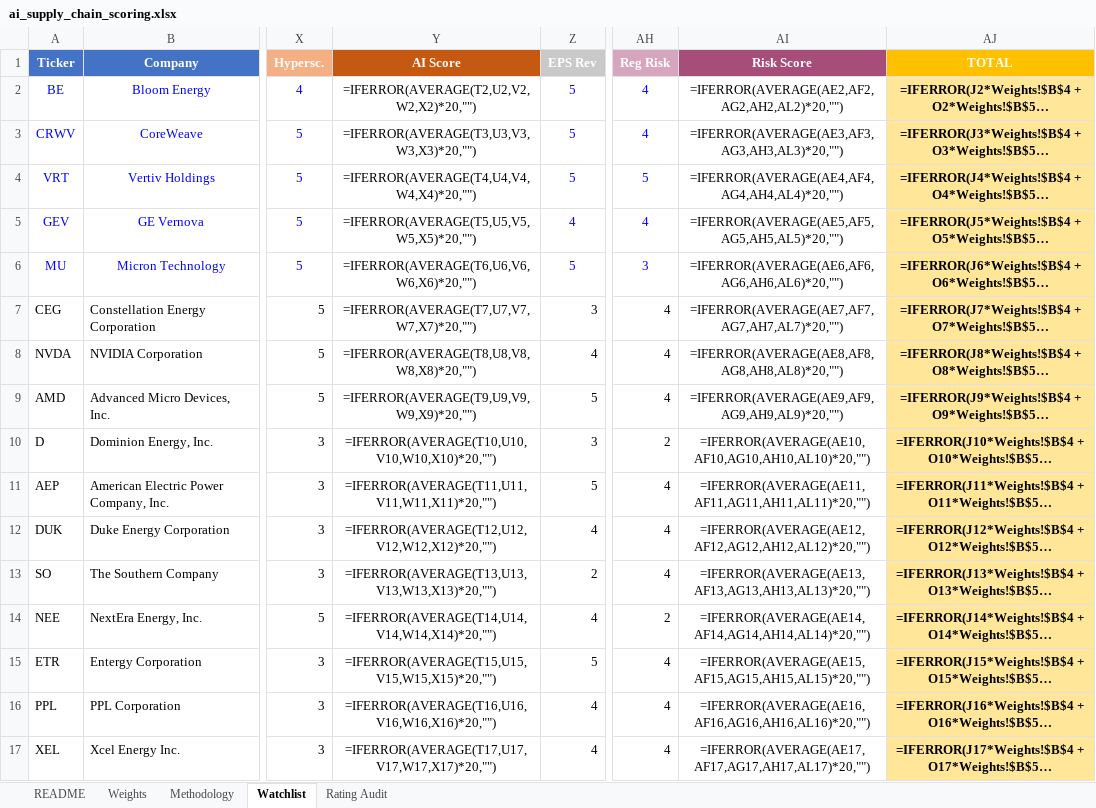
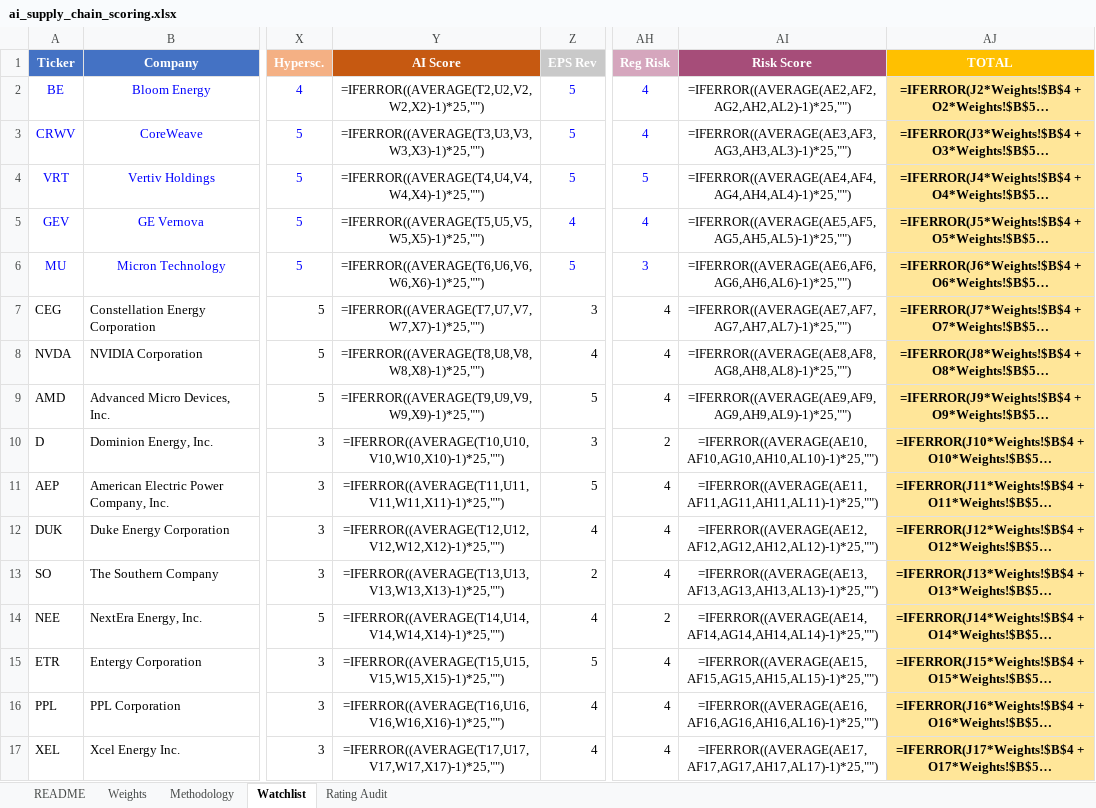
Before and after one commit to dgaraventa5/ai-stocks, an Excel workbook: 00-master/ai_supply_chain_scoring.xlsx, sheet Watchlist, drawn as a sheet; only a part is shown, gaps mark what is left out; long unchanged cells end in …; values as stored, in another font and other column widths than the file's, no borders; formulas without a stored value are shown as written; conditional formats not drawn; the diff covers the shown part only; the diff names each change by its address in the sheet, - before the commit and + after, or states it on an @@ line.

```diff
--- a/00-master/ai_supply_chain_scoring.xlsx (sheet Watchlist)
+++ b/00-master/ai_supply_chain_scoring.xlsx (sheet Watchlist)
-Y2 (AI Score): =IFERROR(AVERAGE(T2,U2,V2,W2,X2)*20,"")
+Y2 (AI Score): =IFERROR((AVERAGE(T2,U2,V2,W2,X2)-1)*25,"")
-AI2 (Risk Score): =IFERROR(AVERAGE(AE2,AF2,AG2,AH2,AL2)*20,"")
+AI2 (Risk Score): =IFERROR((AVERAGE(AE2,AF2,AG2,AH2,AL2)-1)*25,"")
-Y3 (AI Score): =IFERROR(AVERAGE(T3,U3,V3,W3,X3)*20,"")
+Y3 (AI Score): =IFERROR((AVERAGE(T3,U3,V3,W3,X3)-1)*25,"")
-AI3 (Risk Score): =IFERROR(AVERAGE(AE3,AF3,AG3,AH3,AL3)*20,"")
+AI3 (Risk Score): =IFERROR((AVERAGE(AE3,AF3,AG3,AH3,AL3)-1)*25,"")
-Y4 (AI Score): =IFERROR(AVERAGE(T4,U4,V4,W4,X4)*20,"")
+Y4 (AI Score): =IFERROR((AVERAGE(T4,U4,V4,W4,X4)-1)*25,"")
-AI4 (Risk Score): =IFERROR(AVERAGE(AE4,AF4,AG4,AH4,AL4)*20,"")
+AI4 (Risk Score): =IFERROR((AVERAGE(AE4,AF4,AG4,AH4,AL4)-1)*25,"")
-Y5 (AI Score): =IFERROR(AVERAGE(T5,U5,V5,W5,X5)*20,"")
+Y5 (AI Score): =IFERROR((AVERAGE(T5,U5,V5,W5,X5)-1)*25,"")
-AI5 (Risk Score): =IFERROR(AVERAGE(AE5,AF5,AG5,AH5,AL5)*20,"")
+AI5 (Risk Score): =IFERROR((AVERAGE(AE5,AF5,AG5,AH5,AL5)-1)*25,"")
-Y6 (AI Score): =IFERROR(AVERAGE(T6,U6,V6,W6,X6)*20,"")
+Y6 (AI Score): =IFERROR((AVERAGE(T6,U6,V6,W6,X6)-1)*25,"")
-AI6 (Risk Score): =IFERROR(AVERAGE(AE6,AF6,AG6,AH6,AL6)*20,"")
+AI6 (Risk Score): =IFERROR((AVERAGE(AE6,AF6,AG6,AH6,AL6)-1)*25,"")
-Y7 (AI Score): =IFERROR(AVERAGE(T7,U7,V7,W7,X7)*20,"")
+Y7 (AI Score): =IFERROR((AVERAGE(T7,U7,V7,W7,X7)-1)*25,"")
-AI7 (Risk Score): =IFERROR(AVERAGE(AE7,AF7,AG7,AH7,AL7)*20,"")
+AI7 (Risk Score): =IFERROR((AVERAGE(AE7,AF7,AG7,AH7,AL7)-1)*25,"")
-Y8 (AI Score): =IFERROR(AVERAGE(T8,U8,V8,W8,X8)*20,"")
+Y8 (AI Score): =IFERROR((AVERAGE(T8,U8,V8,W8,X8)-1)*25,"")
-AI8 (Risk Score): =IFERROR(AVERAGE(AE8,AF8,AG8,AH8,AL8)*20,"")
+AI8 (Risk Score): =IFERROR((AVERAGE(AE8,AF8,AG8,AH8,AL8)-1)*25,"")
-Y9 (AI Score): =IFERROR(AVERAGE(T9,U9,V9,W9,X9)*20,"")
+Y9 (AI Score): =IFERROR((AVERAGE(T9,U9,V9,W9,X9)-1)*25,"")
-AI9 (Risk Score): =IFERROR(AVERAGE(AE9,AF9,AG9,AH9,AL9)*20,"")
+AI9 (Risk Score): =IFERROR((AVERAGE(AE9,AF9,AG9,AH9,AL9)-1)*25,"")
-Y10 (AI Score): =IFERROR(AVERAGE(T10,U10,V10,W10,X10)*20,"")
+Y10 (AI Score): =IFERROR((AVERAGE(T10,U10,V10,W10,X10)-1)*25,"")
-AI10 (Risk Score): =IFERROR(AVERAGE(AE10,AF10,AG10,AH10,AL10)*20,"")
+AI10 (Risk Score): =IFERROR((AVERAGE(AE10,AF10,AG10,AH10,AL10)-1)*25,"")
-Y11 (AI Score): =IFERROR(AVERAGE(T11,U11,V11,W11,X11)*20,"")
+Y11 (AI Score): =IFERROR((AVERAGE(T11,U11,V11,W11,X11)-1)*25,"")
-AI11 (Risk Score): =IFERROR(AVERAGE(AE11,AF11,AG11,AH11,AL11)*20,"")
+AI11 (Risk Score): =IFERROR((AVERAGE(AE11,AF11,AG11,AH11,AL11)-1)*25,"")
-Y12 (AI Score): =IFERROR(AVERAGE(T12,U12,V12,W12,X12)*20,"")
+Y12 (AI Score): =IFERROR((AVERAGE(T12,U12,V12,W12,X12)-1)*25,"")
-AI12 (Risk Score): =IFERROR(AVERAGE(AE12,AF12,AG12,AH12,AL12)*20,"")
+AI12 (Risk Score): =IFERROR((AVERAGE(AE12,AF12,AG12,AH12,AL12)-1)*25,"")
-Y13 (AI Score): =IFERROR(AVERAGE(T13,U13,V13,W13,X13)*20,"")
+Y13 (AI Score): =IFERROR((AVERAGE(T13,U13,V13,W13,X13)-1)*25,"")
-AI13 (Risk Score): =IFERROR(AVERAGE(AE13,AF13,AG13,AH13,AL13)*20,"")
+AI13 (Risk Score): =IFERROR((AVERAGE(AE13,AF13,AG13,AH13,AL13)-1)*25,"")
-Y14 (AI Score): =IFERROR(AVERAGE(T14,U14,V14,W14,X14)*20,"")
+Y14 (AI Score): =IFERROR((AVERAGE(T14,U14,V14,W14,X14)-1)*25,"")
-AI14 (Risk Score): =IFERROR(AVERAGE(AE14,AF14,AG14,AH14,AL14)*20,"")
+AI14 (Risk Score): =IFERROR((AVERAGE(AE14,AF14,AG14,AH14,AL14)-1)*25,"")
-Y15 (AI Score): =IFERROR(AVERAGE(T15,U15,V15,W15,X15)*20,"")
+Y15 (AI Score): =IFERROR((AVERAGE(T15,U15,V15,W15,X15)-1)*25,"")
-AI15 (Risk Score): =IFERROR(AVERAGE(AE15,AF15,AG15,AH15,AL15)*20,"")
+AI15 (Risk Score): =IFERROR((AVERAGE(AE15,AF15,AG15,AH15,AL15)-1)*25,"")
-Y16 (AI Score): =IFERROR(AVERAGE(T16,U16,V16,W16,X16)*20,"")
+Y16 (AI Score): =IFERROR((AVERAGE(T16,U16,V16,W16,X16)-1)*25,"")
-AI16 (Risk Score): =IFERROR(AVERAGE(AE16,AF16,AG16,AH16,AL16)*20,"")
+AI16 (Risk Score): =IFERROR((AVERAGE(AE16,AF16,AG16,AH16,AL16)-1)*25,"")
-Y17 (AI Score): =IFERROR(AVERAGE(T17,U17,V17,W17,X17)*20,"")
+Y17 (AI Score): =IFERROR((AVERAGE(T17,U17,V17,W17,X17)-1)*25,"")
-AI17 (Risk Score): =IFERROR(AVERAGE(AE17,AF17,AG17,AH17,AL17)*20,"")
+AI17 (Risk Score): =IFERROR((AVERAGE(AE17,AF17,AG17,AH17,AL17)-1)*25,"")
```
Also changed, not shown: 314 edited cells elsewhere in this sheet, 3 other files.
